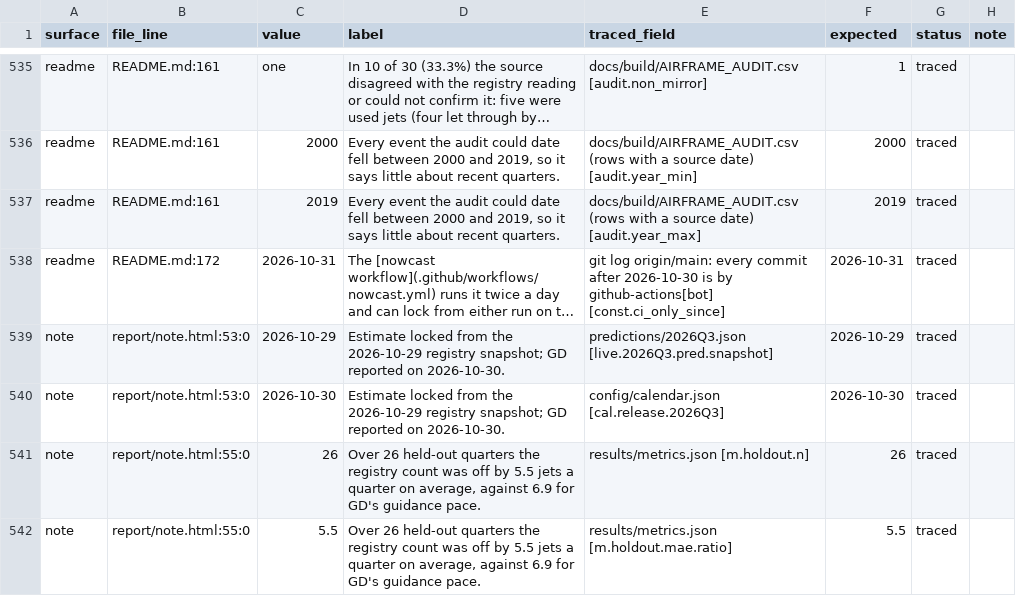
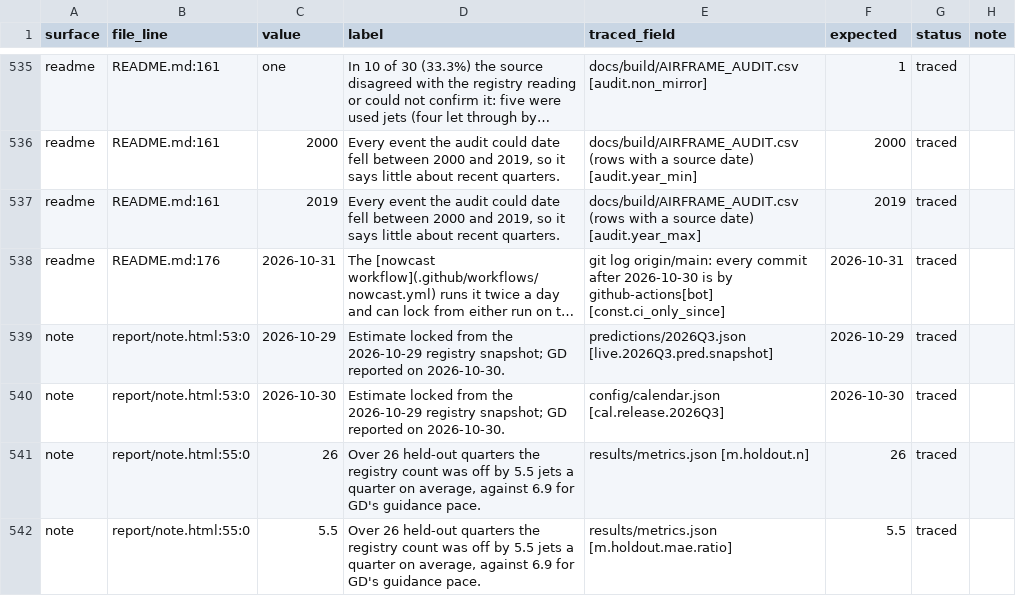
Before and after one commit to rishabbshankar226/gulfstream-delivery-nowcast, a CSV file: docs/prepub/LEDGER.csv, drawn as a sheet; only a part is shown, gaps mark what is left out; long unchanged cells end in …; the diff names each change by its address in the sheet, - before the commit and + after, or states it on an @@ line.

Commit message:
F099, T9: README says how to set up the environment (Python 3.11, requirements.lock); direct tests for truncated_mae, coverage_drift and holdout_metrics
A fresh clone with the system python3 (3.9.6) failed at pip install: the
pinned contourpy needs a newer Python, and the README gave no setup step.

```diff
--- a/docs/prepub/LEDGER.csv
+++ b/docs/prepub/LEDGER.csv
-B538 (file_line): README.md:172
+B538 (file_line): README.md:176
```
Also changed, not shown: 2 other files.
